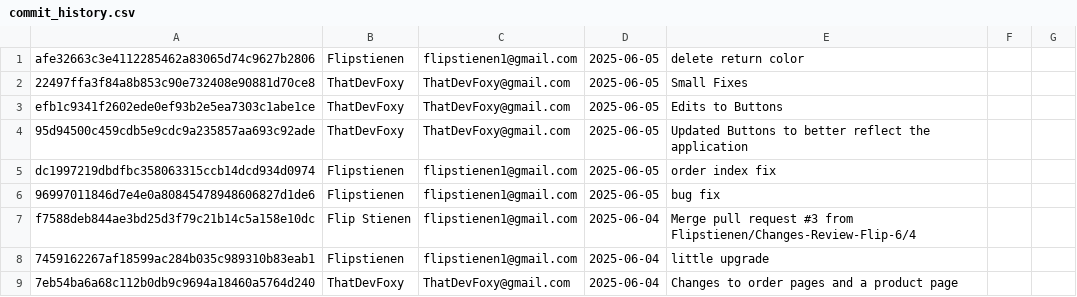
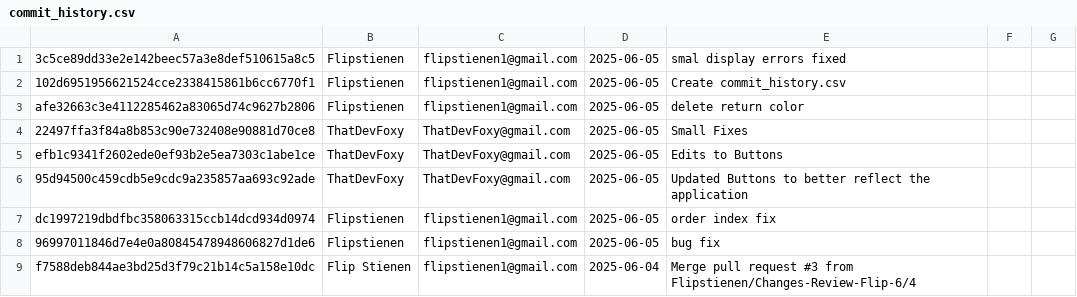
Before and after one commit to Flipstienen/AdminPage-CasusDoubleTrouble, a CSV file: commit_history.csv, drawn as a sheet; only a part is shown; the shorter side is filled out with more unchanged rows.

Commit message:
last commits added.

```diff
--- a/commit_history.csv
+++ b/commit_history.csv
@@ -1 +1,3 @@
+3c5ce89dd33e2e142beec57a3e8def510615a8c5,Flipstienen,flipstienen1@gmail.com,2025-06-05,smal display errors fixed
+102d6951956621524cce2338415861b6cc6770f1,Flipstienen,flipstienen1@gmail.com,2025-06-05,Create commit_history.csv
 afe32663c3e4112285462a83065d74c9627b2806,Flipstienen,flipstienen1@gmail.com,2025-06-05,delete return color
```
